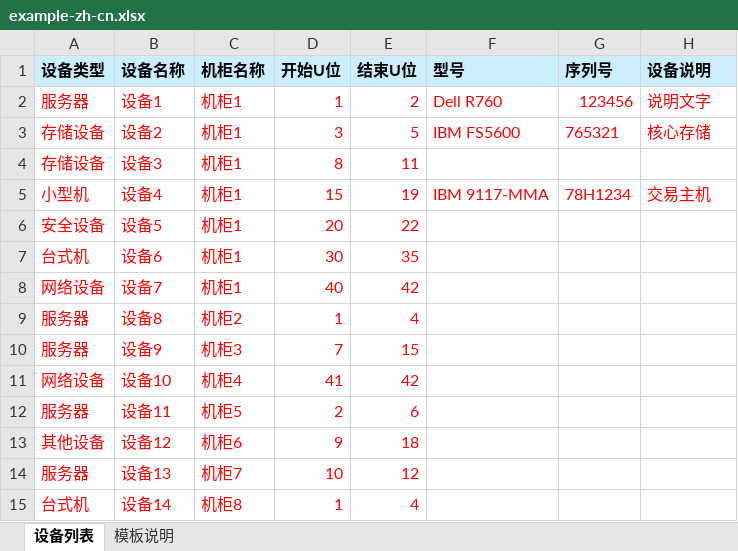
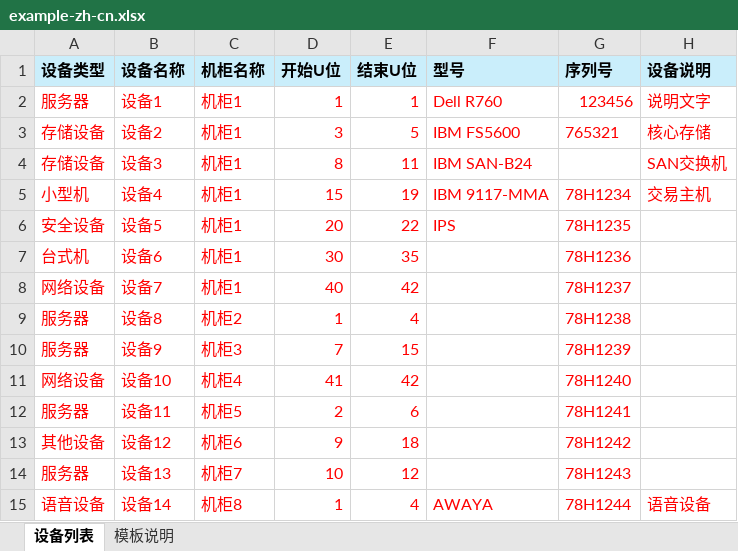
Before and after one commit to szqipeng/rack-web, an Excel workbook: example-zh-cn.xlsx, sheet 设备列表, drawn as a sheet; values as stored, in another font and other column widths than the file's, no borders; the diff names each change by its address in the sheet, - before the commit and + after, or states it on an @@ line.

```diff
--- a/example-zh-cn.xlsx (sheet 设备列表)
+++ b/example-zh-cn.xlsx (sheet 设备列表)
-E2 (结束U位): 2
+E2 (结束U位): 1
-F4 (型号): (empty)
+F4 (型号): IBM SAN-B24
-H4 (设备说明): (empty)
+H4 (设备说明): SAN交换机
-F6 (型号): (empty)
+F6 (型号): IPS
-G6 (序列号): (empty)
+G6 (序列号): 78H1235
-G7 (序列号): (empty)
+G7 (序列号): 78H1236
-G8 (序列号): (empty)
+G8 (序列号): 78H1237
-G9 (序列号): (empty)
+G9 (序列号): 78H1238
-G10 (序列号): (empty)
+G10 (序列号): 78H1239
-G11 (序列号): (empty)
+G11 (序列号): 78H1240
-G12 (序列号): (empty)
+G12 (序列号): 78H1241
-G13 (序列号): (empty)
+G13 (序列号): 78H1242
-G14 (序列号): (empty)
+G14 (序列号): 78H1243
-A15 (设备类型): 台式机
+A15 (设备类型): 语音设备
-F15 (型号): (empty)
+F15 (型号): AWAYA
-G15 (序列号): (empty)
+G15 (序列号): 78H1244
-H15 (设备说明): (empty)
+H15 (设备说明): 语音设备
```
Also changed, not shown: sheet 模板说明, example-en.xlsx, example-zh-tw.xlsx.
